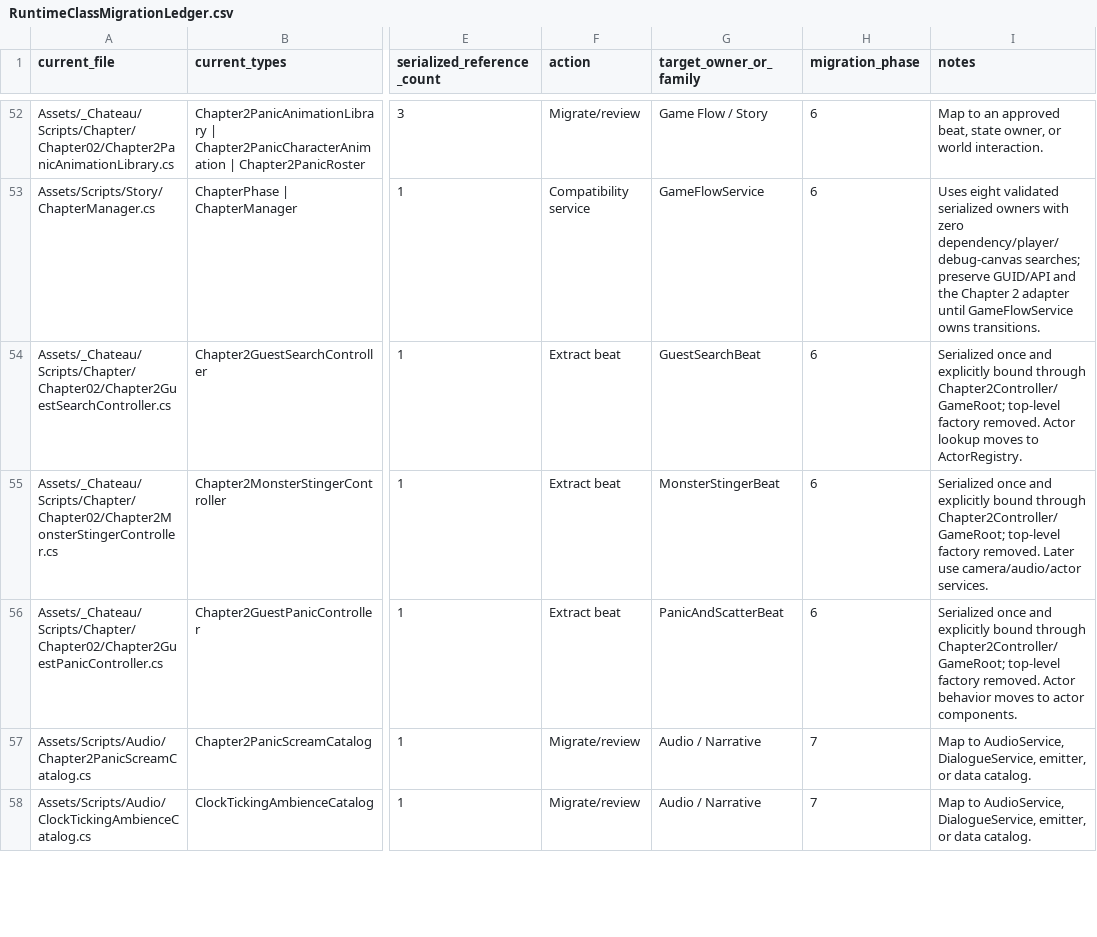
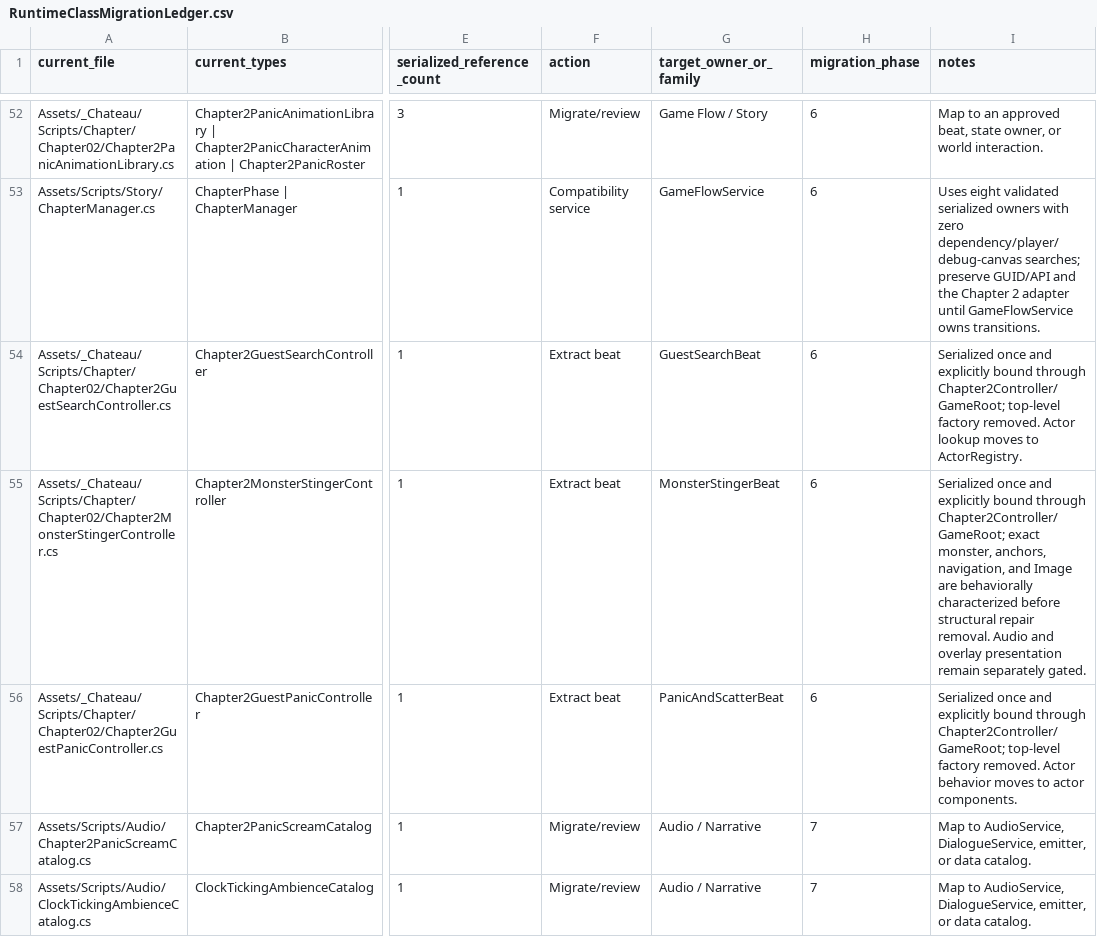
Before and after one commit to redgargoyle/ChateauElsewhere, a CSV file: Docs/Architecture/RuntimeClassMigrationLedger.csv, drawn as a sheet; only a part is shown, gaps mark what is left out; the diff names each change by its address in the sheet, - before the commit and + after, or states it on an @@ line.

Commit message:
test(story): characterize monster structural owners

```diff
--- a/Docs/Architecture/RuntimeClassMigrationLedger.csv
+++ b/Docs/Architecture/RuntimeClassMigrationLedger.csv
-I55 (notes): …through Chapter2Controller/GameRoot; top-level factory removed. Later use camera/audio/actor services.
+I55 (notes): …through Chapter2Controller/GameRoot; exact monster, anchors, navigation, and Image are behaviorally characterized before structural repair removal. Audio and overlay presentation remain separately gated.
```
Also changed, not shown: 3 other files.
